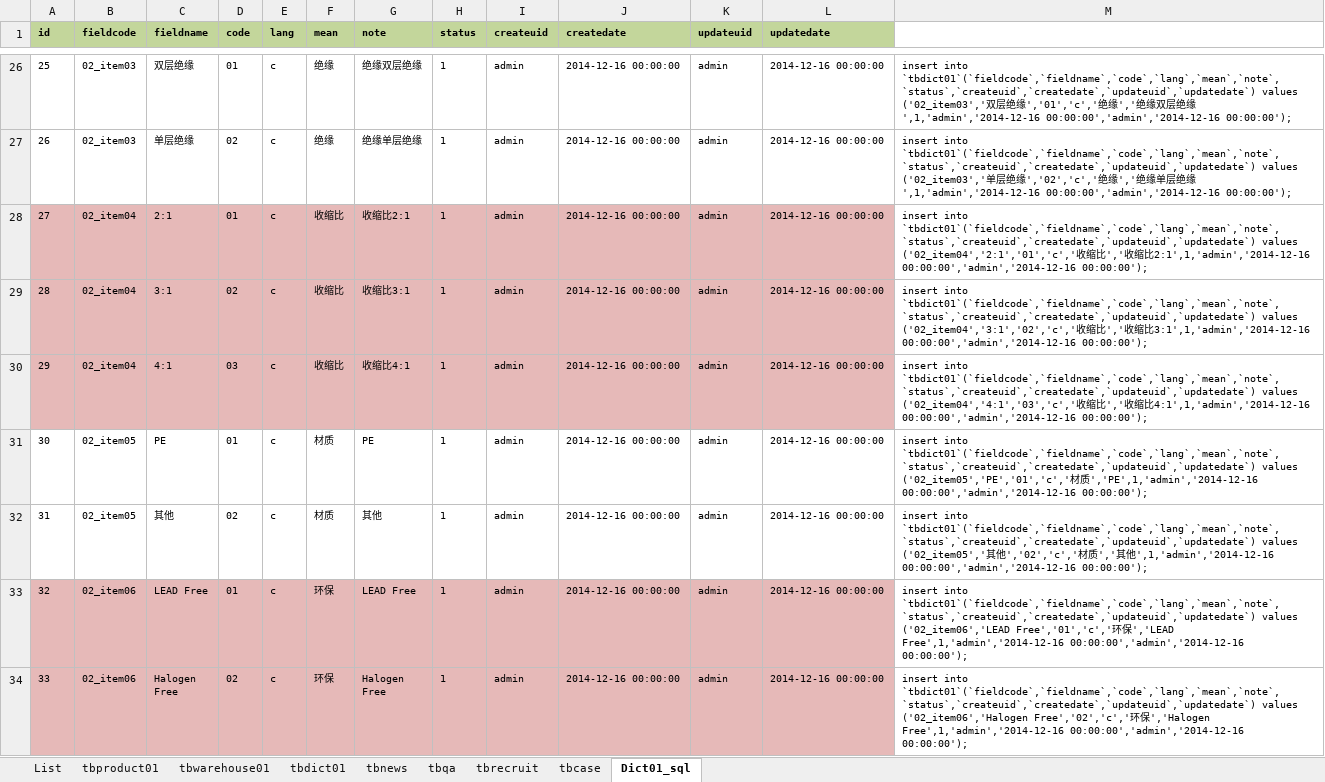
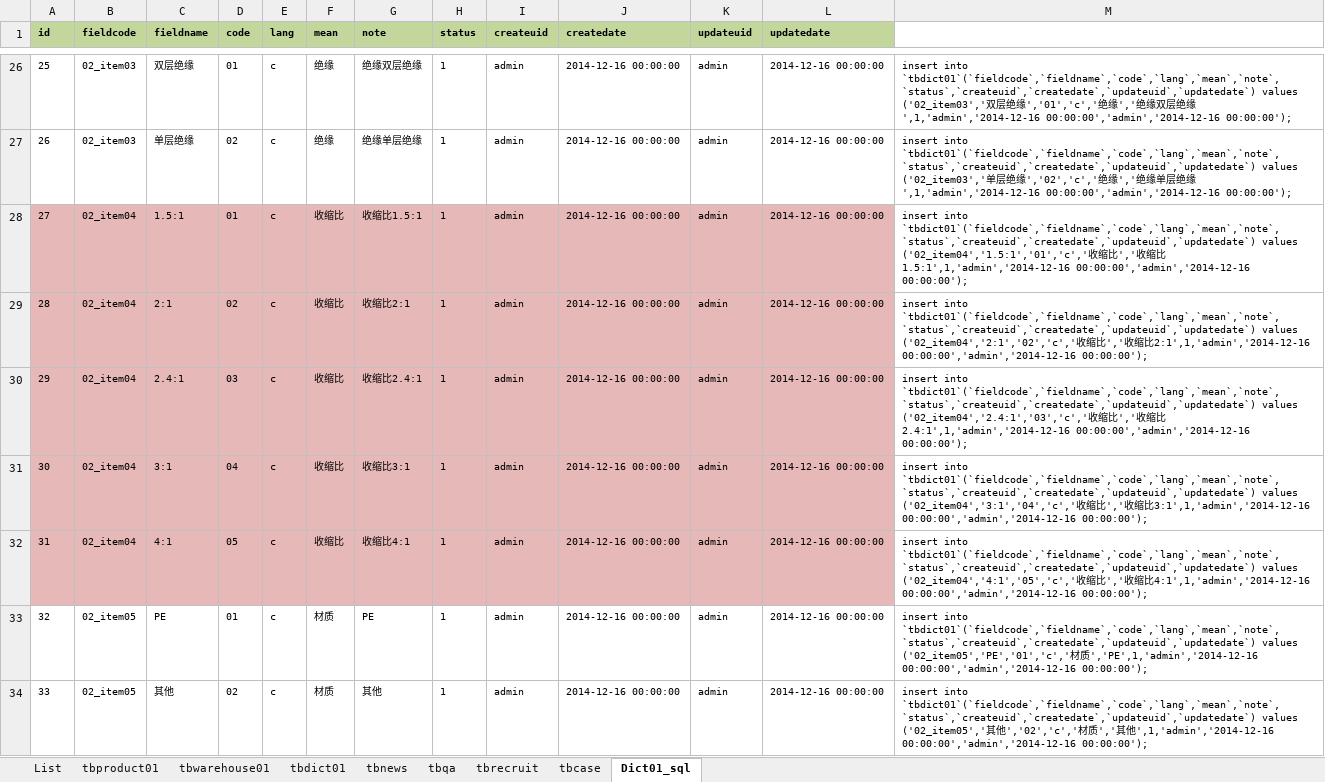
Before and after one commit to koubai/SH_DSYG_WEB, an Excel workbook: DSYG_DB_design.xlsx, sheet Dict01_sql, drawn as a sheet; only a part is shown, gaps mark what is left out; the shorter side is filled out with more unchanged rows; values as stored, in another font and other column widths than the file's, no borders; addresses are those after the commit; the diff names each change by its address in the sheet, - before the commit and + after, or states it on an @@ line.

```diff
--- a/DSYG_DB_design.xlsx (sheet Dict01_sql)
+++ b/DSYG_DB_design.xlsx (sheet Dict01_sql)
+row 28: 27 | 02_item04 | 1.5:1 | 01 | c | 收缩比 | 收缩比1.5:1 | 1 | admin | 2014-12-16 00:00:00 | admin | 2014-12-16 00:00:00 | insert into `tbdict01`(`fieldcode`,`fieldname`,`code`,`lang`,`mean`,`note`,`status`,`createuid`,`createdate`,`updateuid`,`updatedate`) values ('02_item04','1.5:1','01','c','收缩比','收缩比1.5:1',1,'admin','2014-12-16 00:00:00','admin','2014-12-16 00:00:00');
@@ column A (id) renumbered from row 29 down @@
-D29 (code): 01
+D29 (code): 02
-M29: …`tbdict01`(`fieldcode`,`fieldname`,`code`,`lang`,`mean`,`note`,`status`,`createuid`,`createdate`,`updateuid`,`updatedate`) values ('02_item04','2:1','01','c','收缩…
+M29: …`tbdict01`(`fieldcode`,`fieldname`,`code`,`lang`,`mean`,`note`,`status`,`createuid`,`createdate`,`updateuid`,`updatedate`) values ('02_item04','2:1','02','c','收缩…
+row 30: 29 | 02_item04 | 2.4:1 | 03 | c | 收缩比 | 收缩比2.4:1 | 1 | admin | 2014-12-16 00:00:00 | admin | 2014-12-16 00:00:00 | insert into `tbdict01`(`fieldcode`,`fieldname`,`code`,`lang`,`mean`,`note`,`status`,`createuid`,`createdate`,`updateuid`,`updatedate`) values ('02_item04','2.4:1','03','c','收缩比','收缩比2.4:1',1,'admin','2014-12-16 00:00:00','admin','2014-12-16 00:00:00');
-D31 (code): 02
+D31 (code): 04
-M31: …`tbdict01`(`fieldcode`,`fieldname`,`code`,`lang`,`mean`,`note`,`status`,`createuid`,`createdate`,`updateuid`,`updatedate`) values ('02_item04','3:1','02','c','收缩…
+M31: …`tbdict01`(`fieldcode`,`fieldname`,`code`,`lang`,`mean`,`note`,`status`,`createuid`,`createdate`,`updateuid`,`updatedate`) values ('02_item04','3:1','04','c','收缩…
-D32 (code): 03
+D32 (code): 05
-M32: …`tbdict01`(`fieldcode`,`fieldname`,`code`,`lang`,`mean`,`note`,`status`,`createuid`,`createdate`,`updateuid`,`updatedate`) values ('02_item04','4:1','03','c','收缩…
+M32: …`tbdict01`(`fieldcode`,`fieldname`,`code`,`lang`,`mean`,`note`,`status`,`createuid`,`createdate`,`updateuid`,`updatedate`) values ('02_item04','4:1','05','c','收缩…
```
Also changed, not shown: formulas that keep their value, 1 other file.
